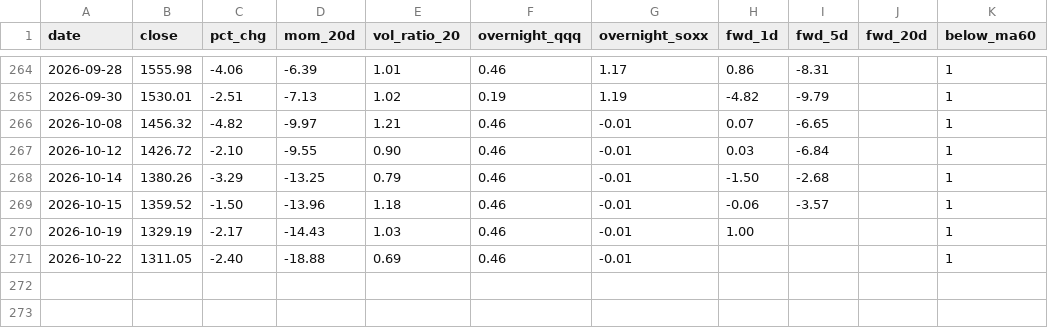
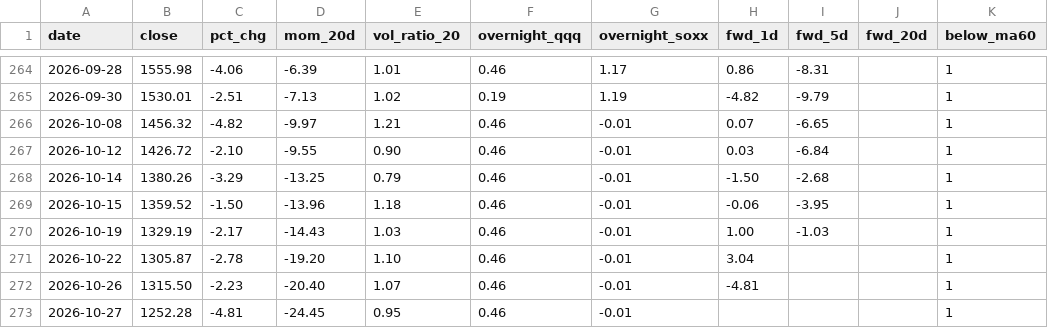
Before and after one commit to LewisLiu-AI/TradingClaw, a CSV file: reports/star50_study/artifacts/drop_days.csv, drawn as a sheet; only a part is shown, gaps mark what is left out.

```diff
--- a/reports/star50_study/artifacts/drop_days.csv
+++ b/reports/star50_study/artifacts/drop_days.csv
@@ -268,4 +268,6 @@ date,close,pct_chg,mom_20d,vol_ratio_20,overnight_qqq,overnight_soxx,fwd_1d,fwd_
 2026-10-14,1380.26,-3.29,-13.25,0.79,0.46,-0.01,-1.50,-2.68,,1
-2026-10-15,1359.52,-1.50,-13.96,1.18,0.46,-0.01,-0.06,-3.57,,1
-2026-10-19,1329.19,-2.17,-14.43,1.03,0.46,-0.01,1.00,,,1
-2026-10-22,1311.05,-2.40,-18.88,0.69,0.46,-0.01,,,,1
+2026-10-15,1359.52,-1.50,-13.96,1.18,0.46,-0.01,-0.06,-3.95,,1
+2026-10-19,1329.19,-2.17,-14.43,1.03,0.46,-0.01,1.00,-1.03,,1
+2026-10-22,1305.87,-2.78,-19.20,1.10,0.46,-0.01,3.04,,,1
+2026-10-26,1315.50,-2.23,-20.40,1.07,0.46,-0.01,-4.81,,,1
+2026-10-27,1252.28,-4.81,-24.45,0.95,0.46,-0.01,,,,1
```
Also changed, not shown: reports/star50_study/artifacts/episodes.csv, reports/star50_study/star50_index.csv, 6 other files.
